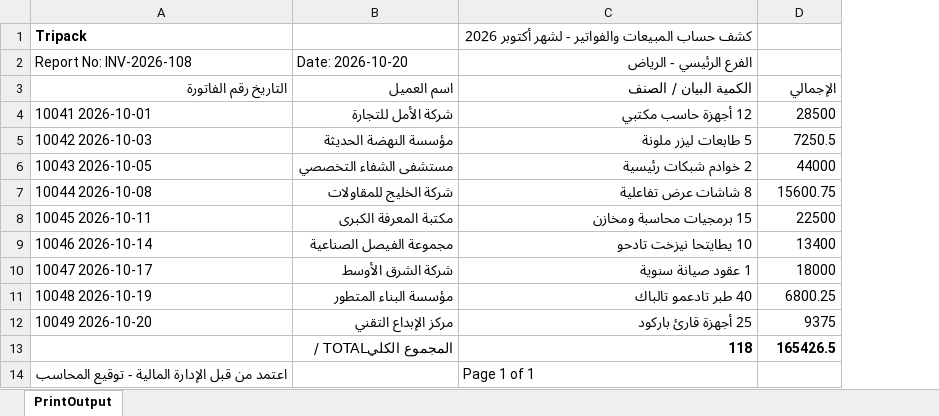
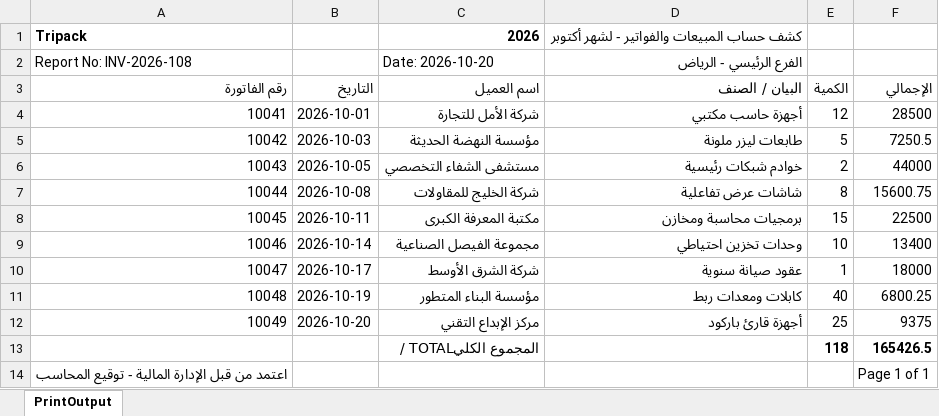
Before and after one commit to akramesg/xlsPrinter, an Excel workbook: Samples/Sample_Arabic_Invoice.xlsx, sheet PrintOutput, drawn as a sheet; values as stored, in another font and other column widths than the file's, no borders; removed rows and columns are numbered as before the commit, all else as after; the diff names each change by its address in the sheet, - before the commit and + after, or states it on an @@ line.

Commit message:
Fix remaining inverted Arabic strings, relocate visual model suffixes, normalize units/spacing, and add option to eliminate repeated headers and footers

```diff
--- a/Samples/Sample_Arabic_Invoice.xlsx (sheet PrintOutput)
+++ b/Samples/Sample_Arabic_Invoice.xlsx (sheet PrintOutput)
-column A (التاريخ رقم الفاتورة), rows 1-2: Tripack | Report No: INV-2026-108; rows 4-14: 10041 2026-10-01 | 10042 2026-10-03 | 10043 2026-10-05 | 10044 2026-10-08 | 10045 2026-10-11 | 10046 2026-10-14 | 10047 2026-10-17 | 10048 2026-10-19 | 10049 2026-10-20 |  | اعتمد من قبل الإدارة المالية - توقيع المحاسب
+column A (رقم الفاتورة), rows 1-2: Tripack | Report No: INV-2026-108; rows 4-14: 10041 | 10042 | 10043 | 10044 | 10045 | 10046 | 10047 | 10048 | 10049 |  | اعتمد من قبل الإدارة المالية - توقيع المحاسب
+column B (التاريخ), rows 4-12: 2026-10-01 | 2026-10-03 | 2026-10-05 | 2026-10-08 | 2026-10-11 | 2026-10-14 | 2026-10-17 | 2026-10-19 | 2026-10-20
-column C (الكمية البيان / الصنف), rows 1-2: كشف حساب المبيعات والفواتير - لشهر أكتوبر 2026 | الفرع الرئيسي - الرياض; rows 4-14: 12 أجهزة حاسب مكتبي | 5 طابعات ليزر ملونة | 2 خوادم شبكات رئيسية | 8 شاشات عرض تفاعلية | 15 برمجيات محاسبة ومخازن | 10 يطايتحا نيزخت تادحو | 1 عقود صيانة سنوية | 40 طبر تادعمو تالباك | 25 أجهزة قارئ باركود | 118 | Page 1 of 1
+column D (البيان / الصنف), rows 1-2: كشف حساب المبيعات والفواتير - لشهر أكتوبر | الفرع الرئيسي - الرياض; rows 4-12: أجهزة حاسب مكتبي | طابعات ليزر ملونة | خوادم شبكات رئيسية | شاشات عرض تفاعلية | برمجيات محاسبة ومخازن | وحدات تخزين احتياطي | عقود صيانة سنوية | كابلات ومعدات ربط | أجهزة قارئ باركود
+column E (الكمية), rows 4-13: 12 | 5 | 2 | 8 | 15 | 10 | 1 | 40 | 25 | 118
-C1 (اسم العميل): (empty)
+C1 (اسم العميل): 2026
-F14 (الإجمالي): (empty)
+F14 (الإجمالي): Page 1 of 1
```
Also changed, not shown: 7 other files.
